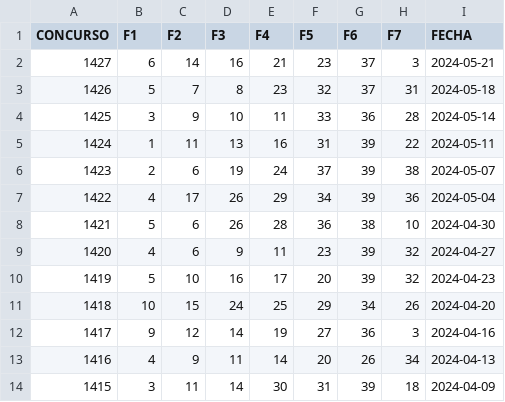
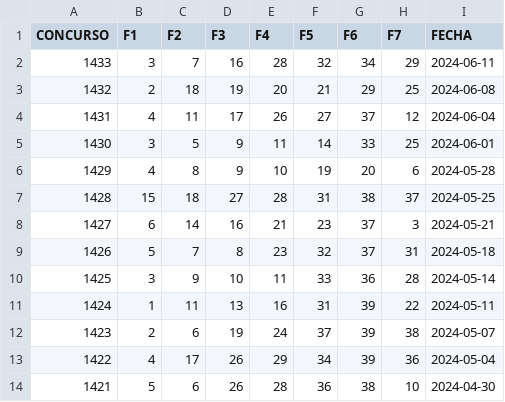
Before and after one commit to OmarVaCa23/23, a CSV file: Historico-Retro.csv, drawn as a sheet; only a part is shown; the shorter side is filled out with more unchanged rows; the diff names each change by its address in the sheet, - before the commit and + after, or states it on an @@ line.

Commit message:
Historico-MR.csv

```diff
--- a/Historico-Retro.csv
+++ b/Historico-Retro.csv
+row 2: 1433 | 3 | 7 | 16 | 28 | 32 | 34 | 29 | 2024-06-11
+row 3: 1432 | 2 | 18 | 19 | 20 | 21 | 29 | 25 | 2024-06-08
+row 4: 1431 | 4 | 11 | 17 | 26 | 27 | 37 | 12 | 2024-06-04
+row 5: 1430 | 3 | 5 | 9 | 11 | 14 | 33 | 25 | 2024-06-01
+row 6: 1429 | 4 | 8 | 9 | 10 | 19 | 20 | 6 | 2024-05-28
+row 7: 1428 | 15 | 18 | 27 | 28 | 31 | 38 | 37 | 2024-05-25
```
